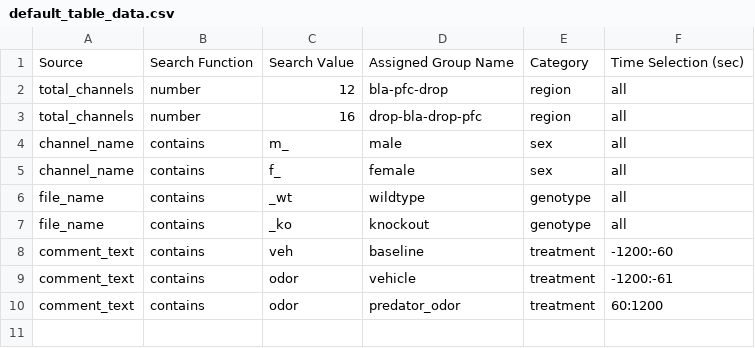
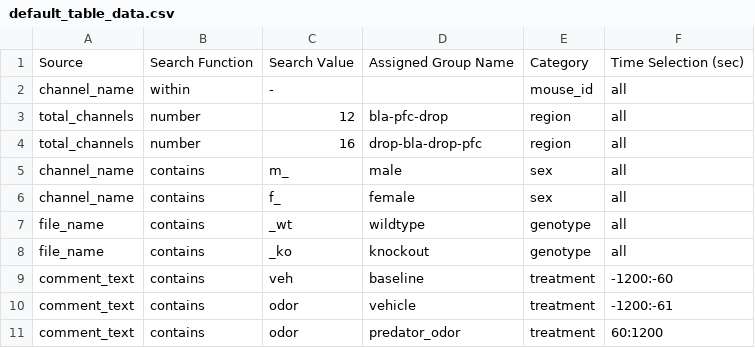
Before and after one commit to SAKEverse/sake-plan, a CSV file: example_data/default_table_data.csv, drawn as a sheet.

```diff
--- a/example_data/default_table_data.csv
+++ b/example_data/default_table_data.csv
@@ -1,2 +1,3 @@
 Source,Search Function,Search Value,Assigned Group Name,Category,Time Selection (sec)
+channel_name,within,-,,mouse_id,all
 total_channels,number,12,bla-pfc-drop,region,all
```
Also changed, not shown: 1 other file.
